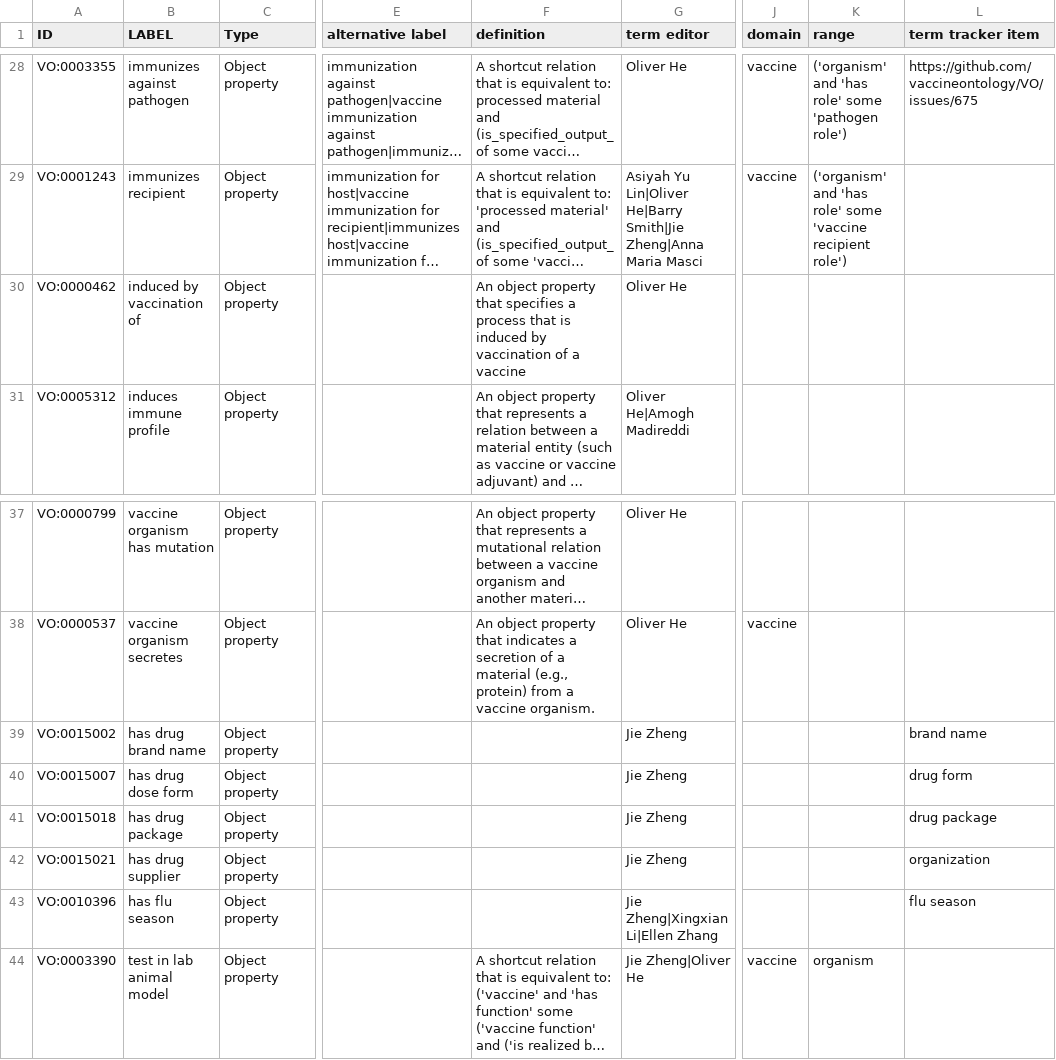
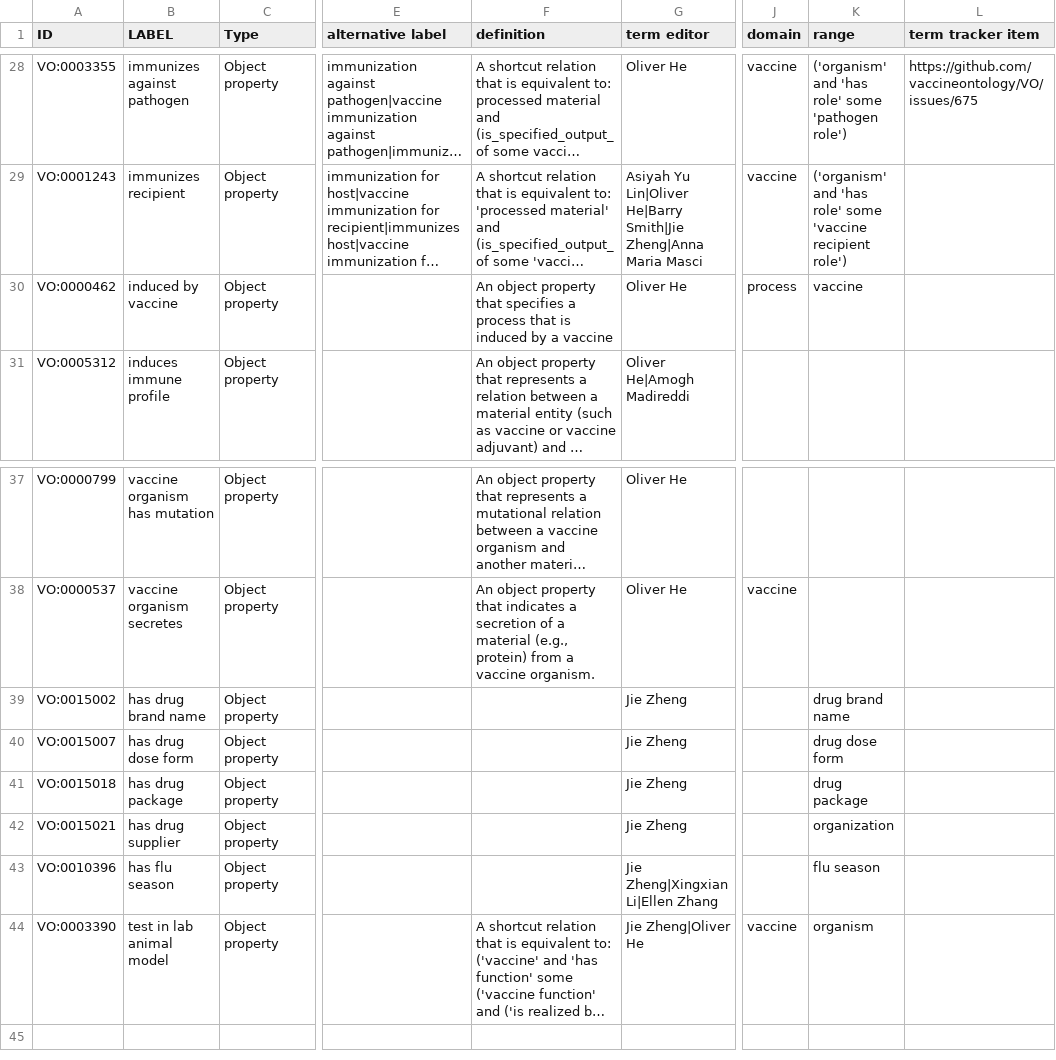
Before and after one commit to vaccineontology/VO, a CSV file: src/templates/vo_objectProp.csv, drawn as a sheet; only a part is shown, gaps mark what is left out; long unchanged cells end in …; the diff names each change by its address in the sheet, - before the commit and + after, or states it on an @@ line.

Commit message:
added domain/range to objectProperties

```diff
--- a/src/templates/vo_objectProp.csv
+++ b/src/templates/vo_objectProp.csv
-B30 (LABEL): induced by vaccination of
+B30 (LABEL): induced by vaccine
-F30 (definition): …induced by vaccination of a vaccine
+F30 (definition): …induced by a vaccine
-J30 (domain): (empty)
+J30 (domain): process
-K30 (range): (empty)
+K30 (range): vaccine
-K39 (range): (empty)
+K39 (range): drug brand name
-L39 (term tracker item): brand name
+L39 (term tracker item): (empty)
-K40 (range): (empty)
+K40 (range): drug dose form
-L40 (term tracker item): drug form
+L40 (term tracker item): (empty)
-K41 (range): (empty)
+K41 (range): drug package
-L41 (term tracker item): drug package
+L41 (term tracker item): (empty)
-K42 (range): (empty)
+K42 (range): organization
-L42 (term tracker item): organization
+L42 (term tracker item): (empty)
-K43 (range): (empty)
+K43 (range): flu season
-L43 (term tracker item): flu season
+L43 (term tracker item): (empty)
```
Also changed, not shown: 1 other file.
